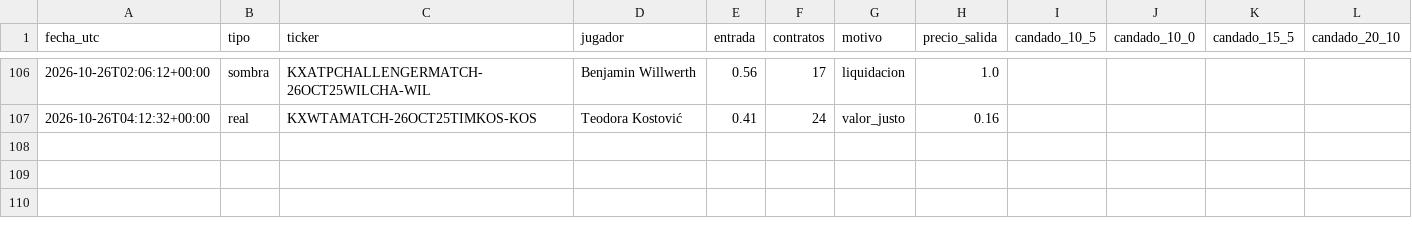
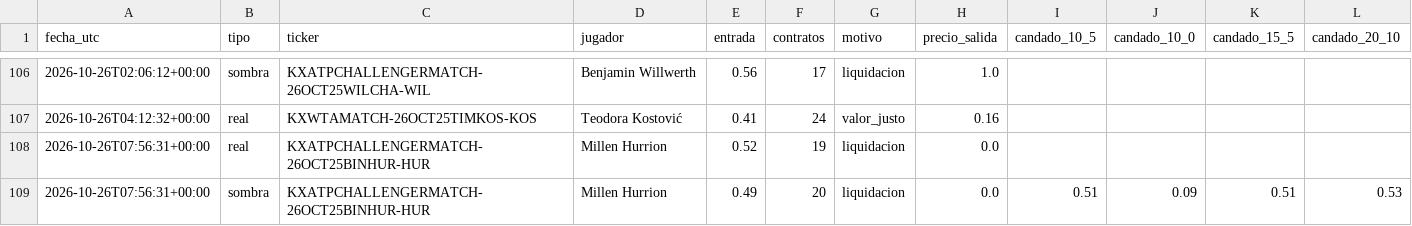
Before and after one commit to dineroforever/tenis-alertas, a CSV file: candado.csv, drawn as a sheet; only a part is shown, gaps mark what is left out.

```diff
--- a/candado.csv
+++ b/candado.csv
@@ -107 +107,3 @@ fecha_utc,tipo,ticker,jugador,entrada,contratos,motivo,precio_salida,candado_10_
 2026-10-26T04:12:32+00:00,real,KXWTAMATCH-26OCT25TIMKOS-KOS,Teodora Kostović,0.41,24,valor_justo,0.16,,,,
+2026-10-26T07:56:31+00:00,real,KXATPCHALLENGERMATCH-26OCT25BINHUR-HUR,Millen Hurrion,0.52,19,liquidacion,0.0,,,,
+2026-10-26T07:56:31+00:00,sombra,KXATPCHALLENGERMATCH-26OCT25BINHUR-HUR,Millen Hurrion,0.49,20,liquidacion,0.0,0.51,0.09,0.51,0.53
```
Also changed, not shown: candidatos.csv, real_ops.csv, 4 other files.
